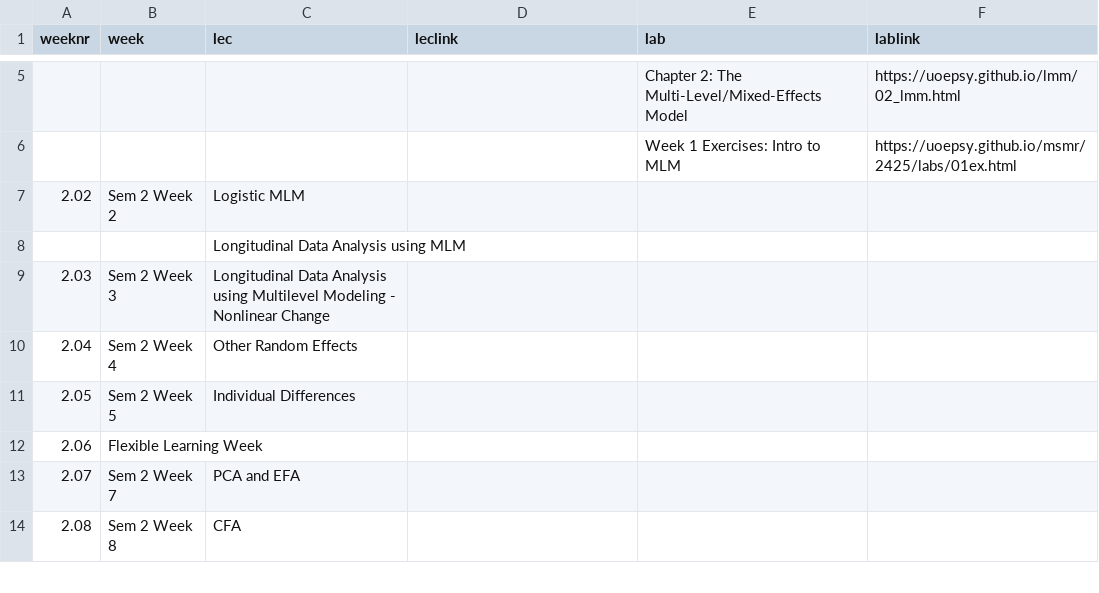
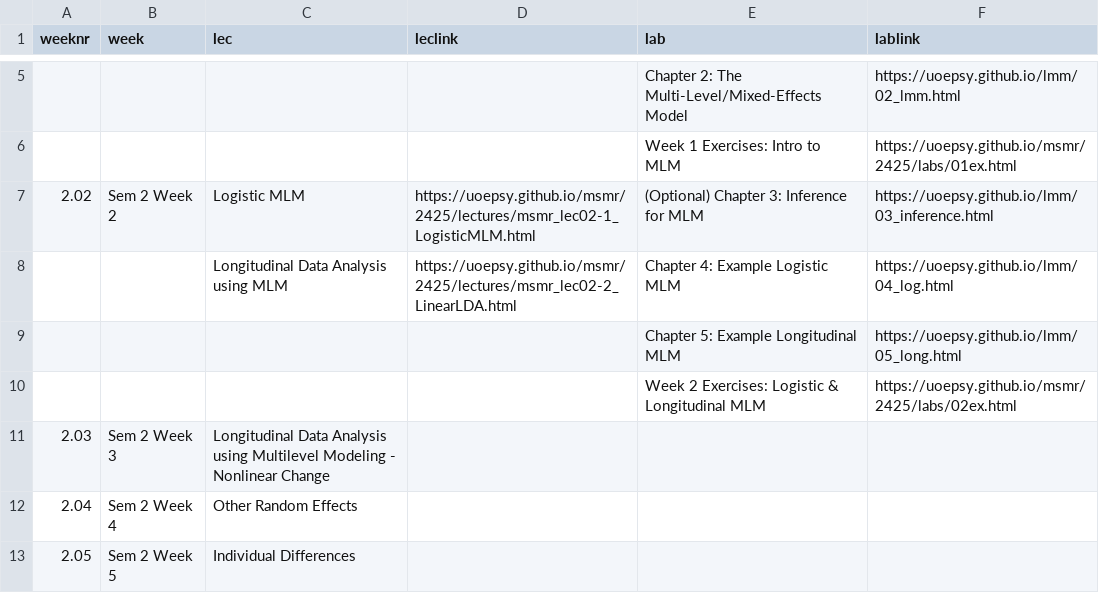
Before and after one commit to uoepsy/msmr, a CSV file: docs/2425/course_materials.csv, drawn as a sheet; only a part is shown, gaps mark what is left out; the shorter side is filled out with more unchanged rows.

```diff
--- a/docs/2425/course_materials.csv
+++ b/docs/2425/course_materials.csv
@@ -6,4 +6,6 @@ weeknr,week,lec,leclink,lab,lablink
 ,,,,Week 1 Exercises: Intro to MLM,https://uoepsy.github.io/msmr/2425/labs/01ex.html
-2.02,Sem 2 Week 2,Logistic MLM,,,
-,,Longitudinal Data Analysis using MLM,,,
+2.02,Sem 2 Week 2,Logistic MLM,https://uoepsy.github.io/msmr/2425/lectures/msmr_lec02-1_LogisticMLM.html,(Optional) Chapter 3: Inference for MLM,https://uoepsy.github.io/lmm/03_inference.html
+,,Longitudinal Data Analysis using MLM,https://uoepsy.github.io/msmr/2425/lectures/msmr_lec02-2_LinearLDA.html,Chapter 4: Example Logistic MLM,https://uoepsy.github.io/lmm/04_log.html
+,,,,Chapter 5: Example Longitudinal MLM,https://uoepsy.github.io/lmm/05_long.html
+,,,,Week 2 Exercises: Logistic & Longitudinal MLM,https://uoepsy.github.io/msmr/2425/labs/02ex.html
 2.03,Sem 2 Week 3,Longitudinal Data Analysis using Multilevel Modeling - Nonlinear Change,,,
```
Also changed, not shown: 1 other file.
